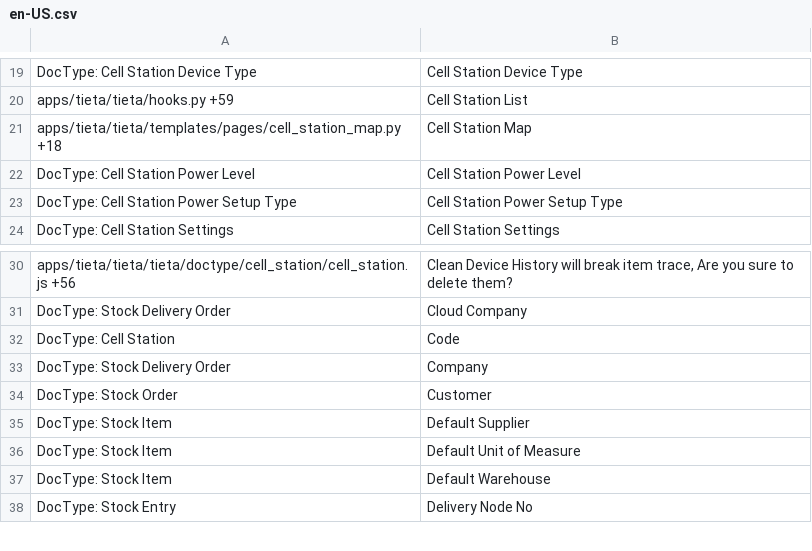
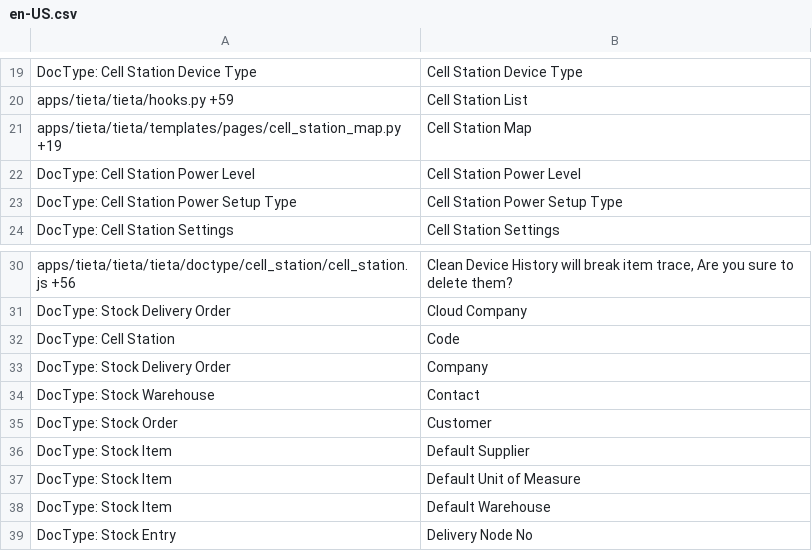
Before and after one commit to srdgame/frappe_tieta, a CSV file: tieta/translations/en-US.csv, drawn as a sheet; only a part is shown, gaps mark what is left out.

```diff
--- a/tieta/translations/en-US.csv
+++ b/tieta/translations/en-US.csv
@@ -20,3 +20,3 @@ DocType: Cell Station Device Type,Cell Station Device Type,
 apps/tieta/tieta/hooks.py +59,Cell Station List,
-apps/tieta/tieta/templates/pages/cell_station_map.py +18,Cell Station Map,
+apps/tieta/tieta/templates/pages/cell_station_map.py +19,Cell Station Map,
 DocType: Cell Station Power Level,Cell Station Power Level,
@@ -33,2 +33,3 @@ DocType: Cell Station,Code,
 DocType: Stock Delivery Order,Company,
+DocType: Stock Warehouse,Contact,
 DocType: Stock Order,Customer,
```
Also changed, not shown: tieta/translations/zh.csv.
